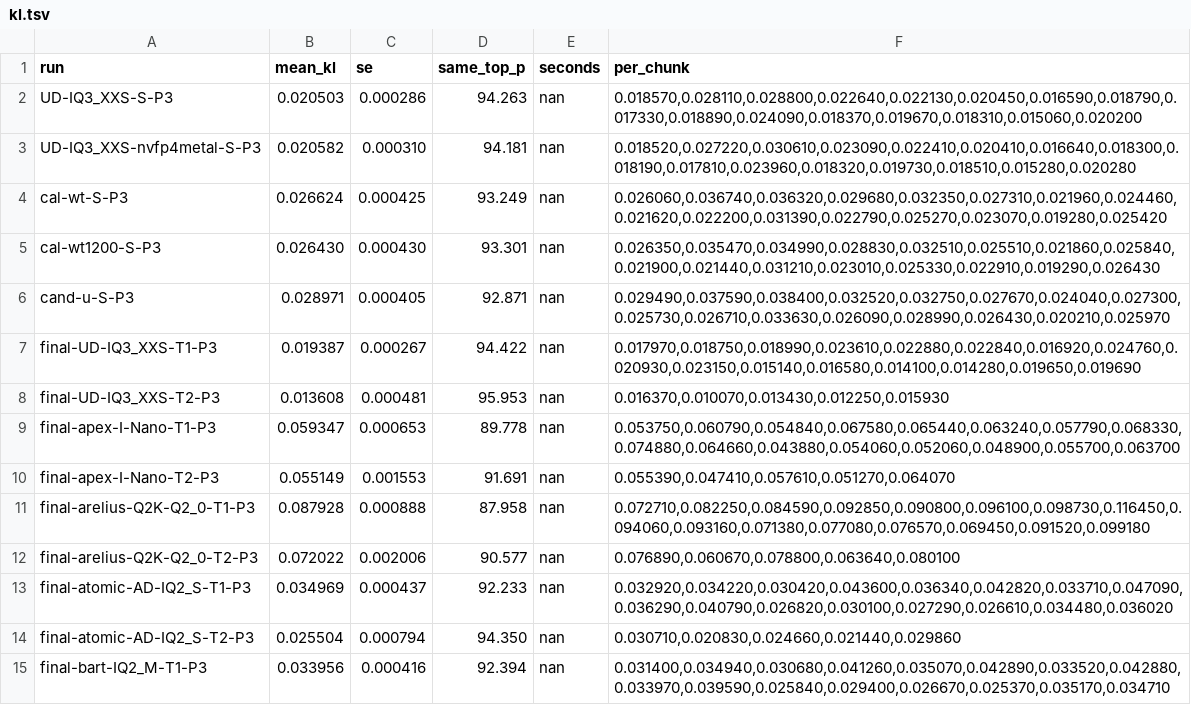
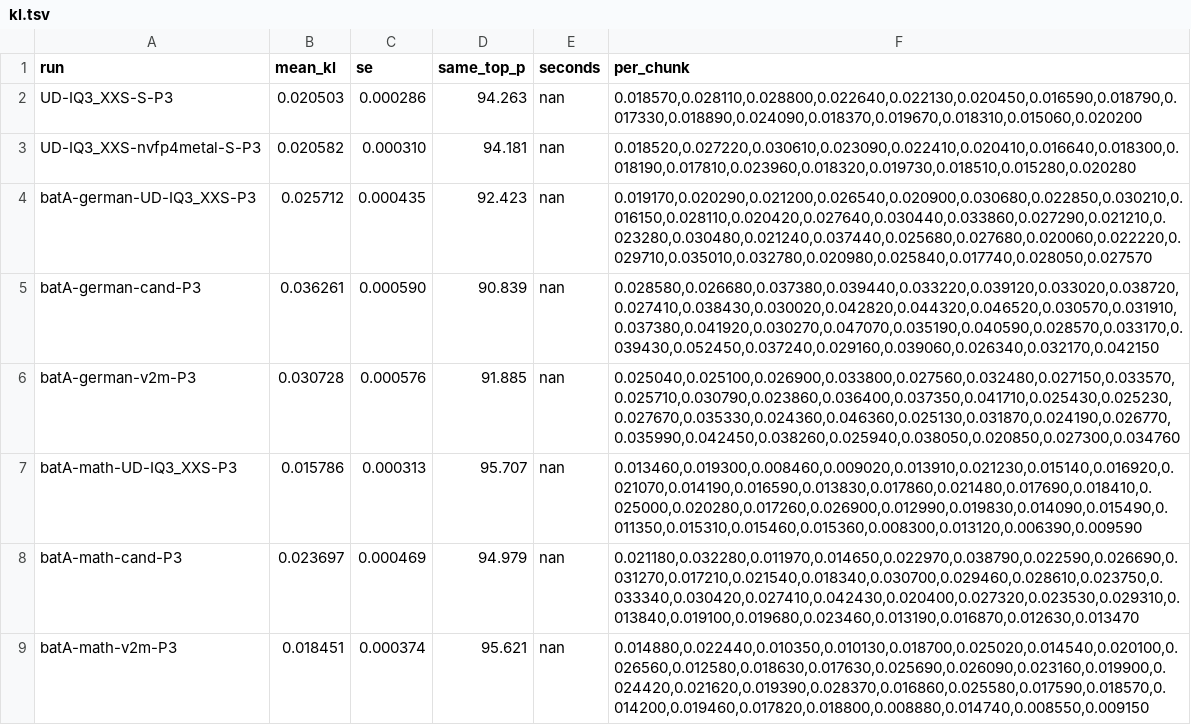
Before and after one commit to me-daniel/inkling-2-mini-quant, a TSV file: results/pilot/kl.tsv, drawn as a sheet; only a part is shown; the shorter side is filled out with more unchanged rows; the diff covers the shown part only.

Commit message:
Amendment 15 component A result: partial transfer; UD's lead grows off-domain

```diff
--- a/results/pilot/kl.tsv
+++ b/results/pilot/kl.tsv
@@ -3 +3,7 @@ UD-IQ3_XXS-S-P3	0.020503	0.000286	94.263	nan	0.018570,0.028110,0.028800,0.022640
 UD-IQ3_XXS-nvfp4metal-S-P3	0.020582	0.000310	94.181	nan	0.018520,0.027220,0.030610,0.023090,0.022410,0.020410,0.016640,0.018300,0.018190,0.017810,0.023960,0.018320,0.019730,0.018510,0.015280,0.020280
+batA-german-UD-IQ3_XXS-P3	0.025712	0.000435	92.423	nan	0.019170,0.020290,0.021200,0.026540,0.020900,0.030680,0.022850,0.030210,0.016150,0.028110,0.020420,0.027640,0.030440,0.033860,0.027290,0.021210,0.023280,0.030480,0.021240,0.037440,0.025680,0.027680,0.020060,0.022220,0.029710,0.035010,0.032780,0.020980,0.025840,0.017740,0.028050,0.027570
+batA-german-cand-P3	0.036261	0.000590	90.839	nan	0.028580,0.026680,0.037380,0.039440,0.033220,0.039120,0.033020,0.038720,0.027410,0.038430,0.030020,0.042820,0.044320,0.046520,0.030570,0.031910,0.037380,0.041920,0.030270,0.047070,0.035190,0.040590,0.028570,0.033170,0.039430,0.052450,0.037240,0.029160,0.039060,0.026340,0.032170,0.042150
+batA-german-v2m-P3	0.030728	0.000576	91.885	nan	0.025040,0.025100,0.026900,0.033800,0.027560,0.032480,0.027150,0.033570,0.025710,0.030790,0.023860,0.036400,0.037350,0.041710,0.025430,0.025230,0.027670,0.035330,0.024360,0.046360,0.025130,0.031870,0.024190,0.026770,0.035990,0.042450,0.038260,0.025940,0.038050,0.020850,0.027300,0.034760
+batA-math-UD-IQ3_XXS-P3	0.015786	0.000313	95.707	nan	0.013460,0.019300,0.008460,0.009020,0.013910,0.021230,0.015140,0.016920,0.021070,0.014190,0.016590,0.013830,0.017860,0.021480,0.017690,0.018410,0.025000,0.020280,0.017260,0.026900,0.012990,0.019830,0.014090,0.015490,0.011350,0.015310,0.015460,0.015360,0.008300,0.013120,0.006390,0.009590
+batA-math-cand-P3	0.023697	0.000469	94.979	nan	0.021180,0.032280,0.011970,0.014650,0.022970,0.038790,0.022590,0.026690,0.031270,0.017210,0.021540,0.018340,0.030700,0.029460,0.028610,0.023750,0.033340,0.030420,0.027410,0.042430,0.020400,0.027320,0.023530,0.029310,0.013840,0.019100,0.019680,0.023460,0.013190,0.016870,0.012630,0.013470
+batA-math-v2m-P3	0.018451	0.000374	95.621	nan	0.014880,0.022440,0.010350,0.010130,0.018700,0.025020,0.014540,0.020100,0.026560,0.012580,0.018630,0.017630,0.025690,0.026090,0.023160,0.019900,0.024420,0.021620,0.019390,0.028370,0.016860,0.025580,0.017590,0.018570,0.014200,0.019460,0.017820,0.018800,0.008880,0.014740,0.008550,0.009150
```
Also changed, not shown: 6 added rows elsewhere in this file, 2 other files.
